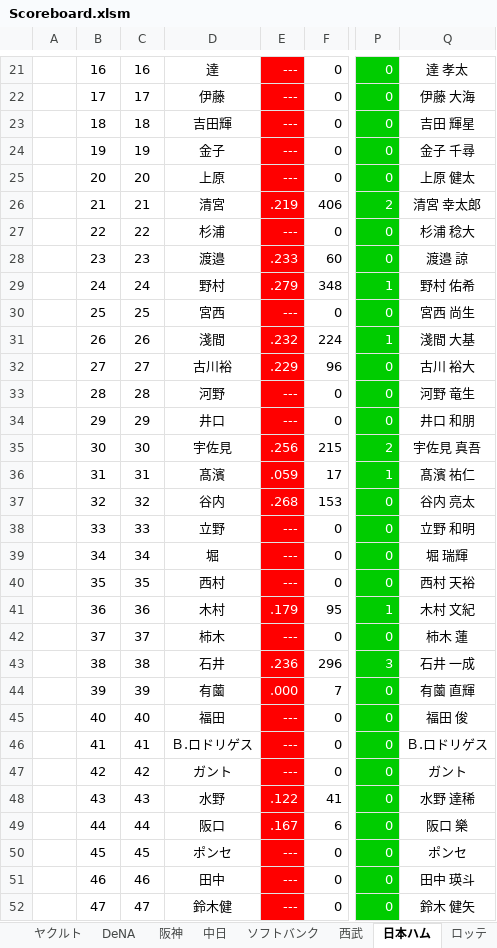
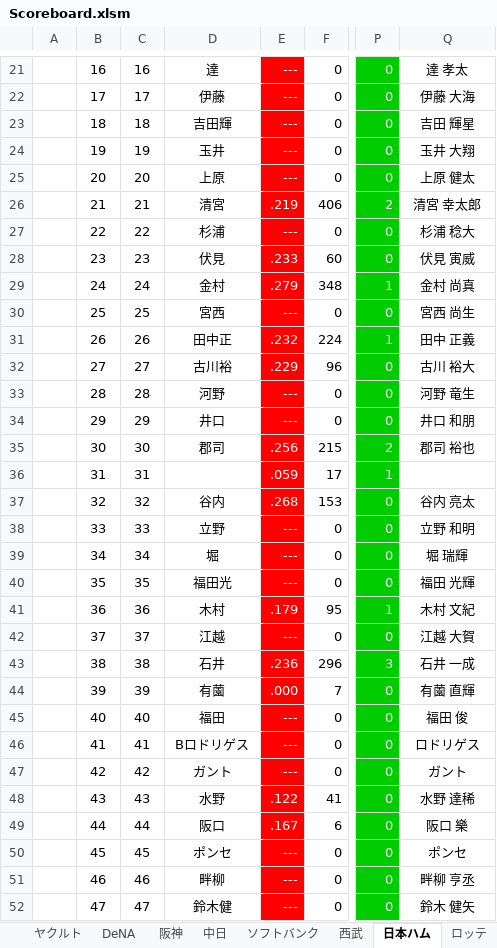
Before and after one commit to Rosariofan69/scoreboard_vue_, an Excel workbook: Scoreboard.xlsm, sheet 日本ハム, drawn as a sheet; only a part is shown, gaps mark what is left out; values as stored, in another font and other column widths than the file's, no borders; the diff covers the shown part only; the diff names each change by its address in the sheet, - before the commit and + after, or states it on an @@ line.

```diff
--- a/Scoreboard.xlsm (sheet 日本ハム)
+++ b/Scoreboard.xlsm (sheet 日本ハム)
-D24: 金子
+D24: 玉井
-Q24: 金子 千尋
+Q24: 玉井 大翔
-D28: 渡邉
+D28: 伏見
-Q28: 渡邉 諒
+Q28: 伏見 寅威
-D29: 野村
+D29: 金村
-Q29: 野村 佑希
+Q29: 金村 尚真
-D31: 淺間
+D31: 田中正
-Q31: 淺間 大基
+Q31: 田中 正義
-D35: 宇佐見
+D35: 郡司
-Q35: 宇佐見 真吾
+Q35: 郡司 裕也
-D36: 髙濱
+D36: (empty)
-Q36: 髙濱 祐仁
+Q36: (empty)
-D40: 西村
+D40: 福田光
-Q40: 西村 天裕
+Q40: 福田 光輝
-D42: 柿木
+D42: 江越
-Q42: 柿木 蓮
+Q42: 江越 大賀
-D46: Ｂ.ロドリゲス
+D46: Bロドリゲス
-Q46: Ｂ.ロドリゲス
+Q46: ロドリゲス
-D51: 田中
+D51: 畔柳
-Q51: 田中 瑛斗
+Q51: 畔柳 亨丞
```
Also changed, not shown: 2 added rows, 2 removed rows and 53 edited cells elsewhere in this sheet, sheet 設定, sheet 広島, formulas that keep their value, 39 other files.
